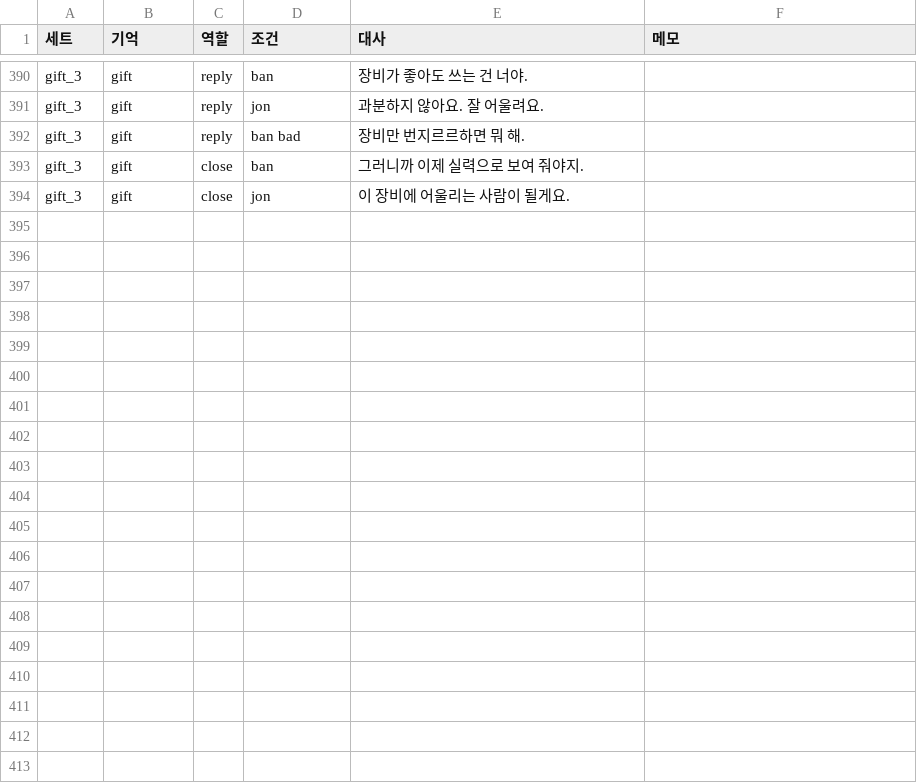
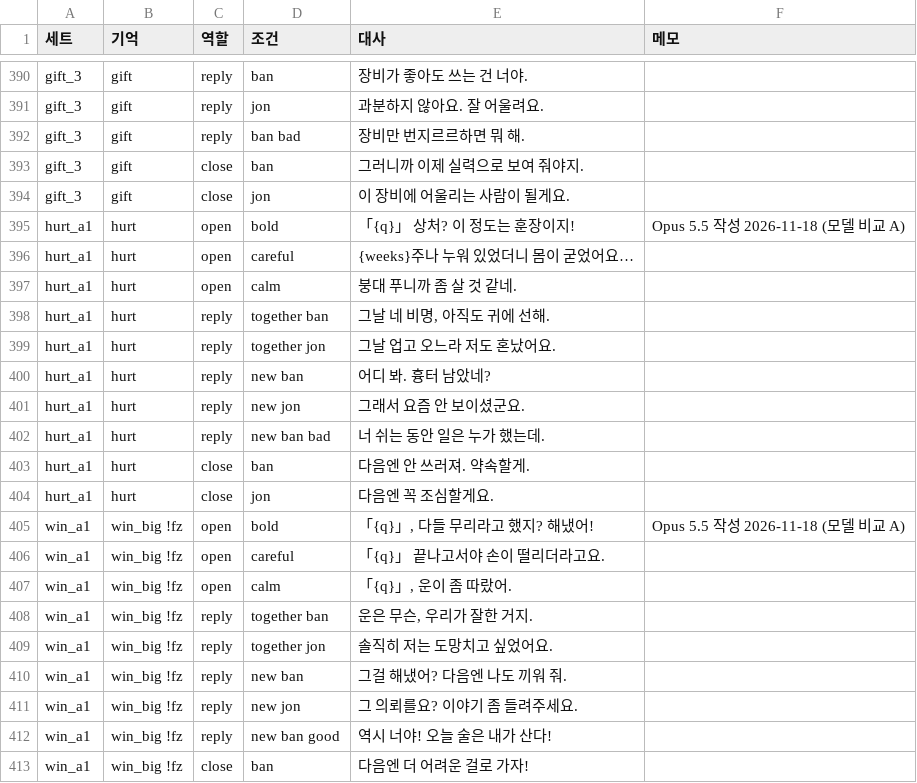
Before and after one commit to applesoda01/Project_F, a CSV file: prototype/data/talk_mem.csv, drawn as a sheet; only a part is shown, gaps mark what is left out; the diff covers the shown part only; the diff names each change by its address in the sheet, - before the commit and + after, or states it on an @@ line.

```diff
--- a/prototype/data/talk_mem.csv
+++ b/prototype/data/talk_mem.csv
+row 395: hurt_a1 | hurt | open | bold | 「{q}」 상처? 이 정도는 훈장이지! | Opus 5.5 작성 2026-11-18 (모델 비교 A)
+row 396: hurt_a1 | hurt | open | careful | {weeks}주나 누워 있었더니 몸이 굳었어요…
+row 397: hurt_a1 | hurt | open | calm | 붕대 푸니까 좀 살 것 같네.
+row 398: hurt_a1 | hurt | reply | together ban | 그날 네 비명, 아직도 귀에 선해.
+row 399: hurt_a1 | hurt | reply | together jon | 그날 업고 오느라 저도 혼났어요.
+row 400: hurt_a1 | hurt | reply | new ban | 어디 봐. 흉터 남았네?
+row 401: hurt_a1 | hurt | reply | new jon | 그래서 요즘 안 보이셨군요.
+row 402: hurt_a1 | hurt | reply | new ban bad | 너 쉬는 동안 일은 누가 했는데.
+row 403: hurt_a1 | hurt | close | ban | 다음엔 안 쓰러져. 약속할게.
+row 404: hurt_a1 | hurt | close | jon | 다음엔 꼭 조심할게요.
+row 405: win_a1 | win_big !fz | open | bold | 「{q}」, 다들 무리라고 했지? 해냈어! | Opus 5.5 작성 2026-11-18 (모델 비교 A)
+row 406: win_a1 | win_big !fz | open | careful | 「{q}」 끝나고서야 손이 떨리더라고요.
+row 407: win_a1 | win_big !fz | open | calm | 「{q}」, 운이 좀 따랐어.
+row 408: win_a1 | win_big !fz | reply | together ban | 운은 무슨, 우리가 잘한 거지.
+row 409: win_a1 | win_big !fz | reply | together jon | 솔직히 저는 도망치고 싶었어요.
+row 410: win_a1 | win_big !fz | reply | new ban | 그걸 해냈어? 다음엔 나도 끼워 줘.
+row 411: win_a1 | win_big !fz | reply | new jon | 그 의뢰를요? 이야기 좀 들려주세요.
+row 412: win_a1 | win_big !fz | reply | new ban good | 역시 너야! 오늘 술은 내가 산다!
+row 413: win_a1 | win_big !fz | close | ban | 다음엔 더 어려운 걸로 가자!
```
Also changed, not shown: 17 added rows elsewhere in this file, 3 other files.
